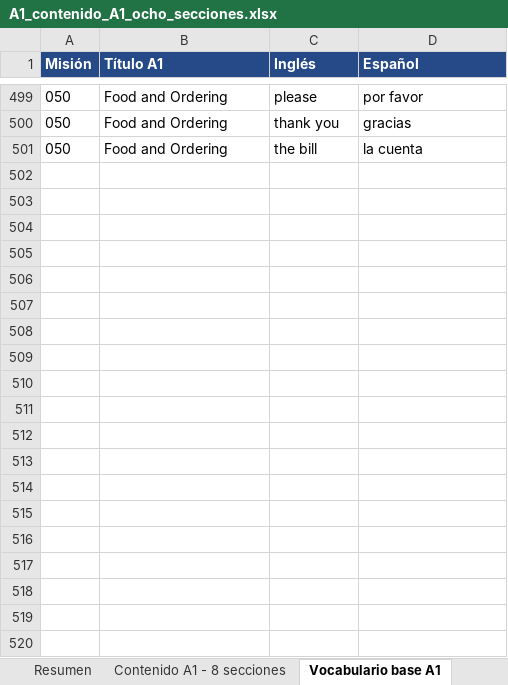
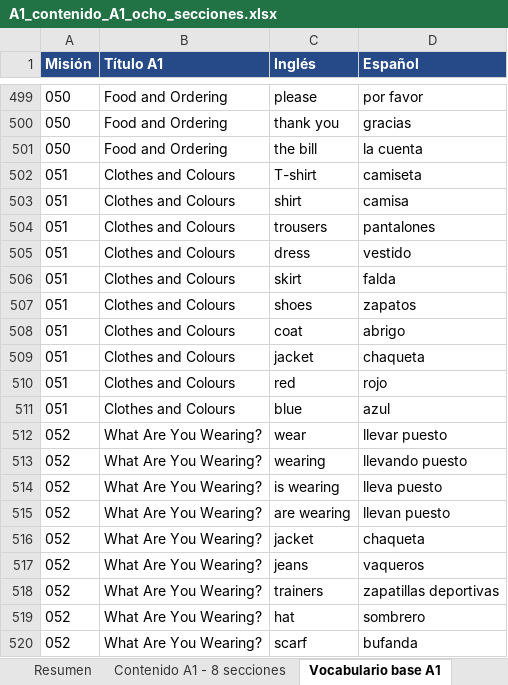
Before and after one commit to linguafly6-ui/linguaflynew2, an Excel workbook: artifacts/A1_contenido_A1_ocho_secciones.xlsx, sheet Vocabulario base A1, drawn as a sheet; only a part is shown, gaps mark what is left out; values as stored, in another font and other column widths than the file's, no borders; the diff covers the shown part only; the diff names each change by its address in the sheet, - before the commit and + after, or states it on an @@ line.

```diff
--- a/artifacts/A1_contenido_A1_ocho_secciones.xlsx (sheet Vocabulario base A1)
+++ b/artifacts/A1_contenido_A1_ocho_secciones.xlsx (sheet Vocabulario base A1)
+row 502: 051 | Clothes and Colours | T-shirt | camiseta
+row 503: 051 | Clothes and Colours | shirt | camisa
+row 504: 051 | Clothes and Colours | trousers | pantalones
+row 505: 051 | Clothes and Colours | dress | vestido
+row 506: 051 | Clothes and Colours | skirt | falda
+row 507: 051 | Clothes and Colours | shoes | zapatos
+row 508: 051 | Clothes and Colours | coat | abrigo
+row 509: 051 | Clothes and Colours | jacket | chaqueta
+row 510: 051 | Clothes and Colours | red | rojo
+row 511: 051 | Clothes and Colours | blue | azul
+row 512: 052 | What Are You Wearing? | wear | llevar puesto
+row 513: 052 | What Are You Wearing? | wearing | llevando puesto
+row 514: 052 | What Are You Wearing? | is wearing | lleva puesto
+row 515: 052 | What Are You Wearing? | are wearing | llevan puesto
+row 516: 052 | What Are You Wearing? | jacket | chaqueta
+row 517: 052 | What Are You Wearing? | jeans | vaqueros
+row 518: 052 | What Are You Wearing? | trainers | zapatillas deportivas
+row 519: 052 | What Are You Wearing? | hat | sombrero
+row 520: 052 | What Are You Wearing? | scarf | bufanda
```
Also changed, not shown: 441 added rows elsewhere in this sheet, sheet Práctica existente A1, sheet Contenido A1 - 8 secciones, sheet Resumen.
